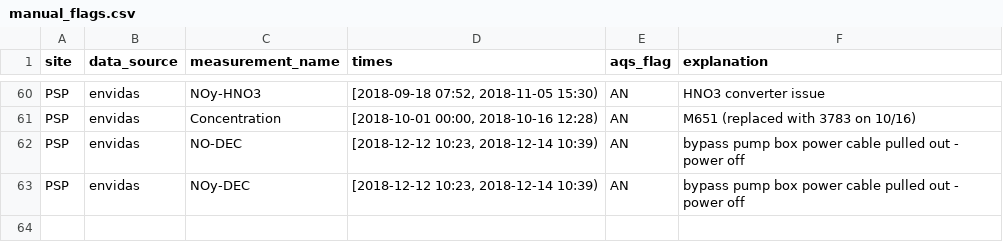
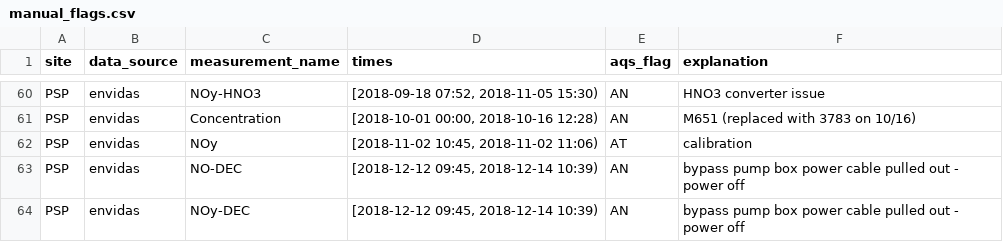
Before and after one commit to ASRCsoft/atmoschem.process, a CSV file: inst/extdata/manual_flags.csv, drawn as a sheet; only a part is shown, gaps mark what is left out.

Commit message:
Flag PSP NOy spike and fix DEC 42i flag times

```diff
--- a/inst/extdata/manual_flags.csv
+++ b/inst/extdata/manual_flags.csv
@@ -61,3 +61,4 @@ PSP,envidas,NOy-HNO3,"[2018-09-18 07:52, 2018-11-05 15:30)",AN,HNO3 converter is
 PSP,envidas,Concentration,"[2018-10-01 00:00, 2018-10-16 12:28)",AN,M651 (replaced with 3783 on 10/16)
-PSP,envidas,NO-DEC,"[2018-12-12 10:23, 2018-12-14 10:39)",AN,bypass pump box power cable pulled out - power off
-PSP,envidas,NOy-DEC,"[2018-12-12 10:23, 2018-12-14 10:39)",AN,bypass pump box power cable pulled out - power off
+PSP,envidas,NOy,"[2018-11-02 10:45, 2018-11-02 11:06)",AT,calibration
+PSP,envidas,NO-DEC,"[2018-12-12 09:45, 2018-12-14 10:39)",AN,bypass pump box power cable pulled out - power off
+PSP,envidas,NOy-DEC,"[2018-12-12 09:45, 2018-12-14 10:39)",AN,bypass pump box power cable pulled out - power off
```
